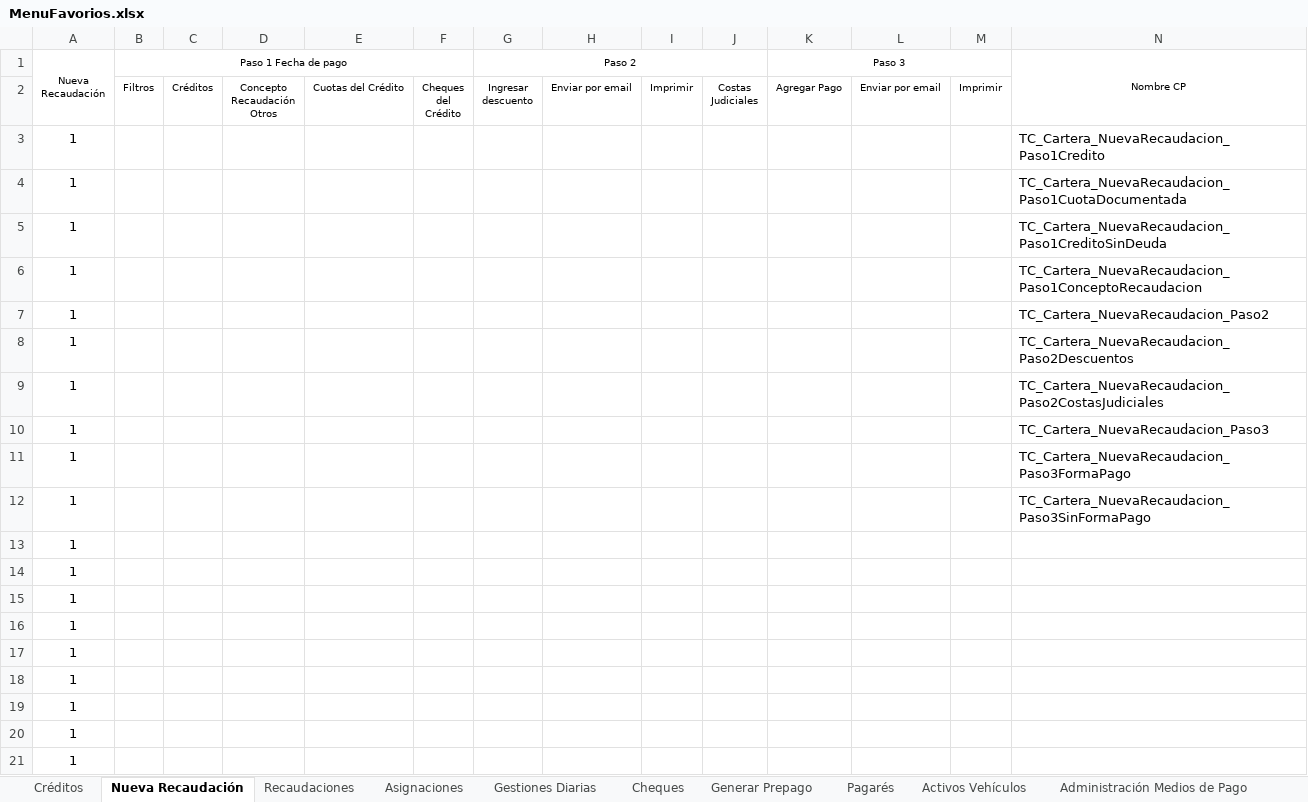
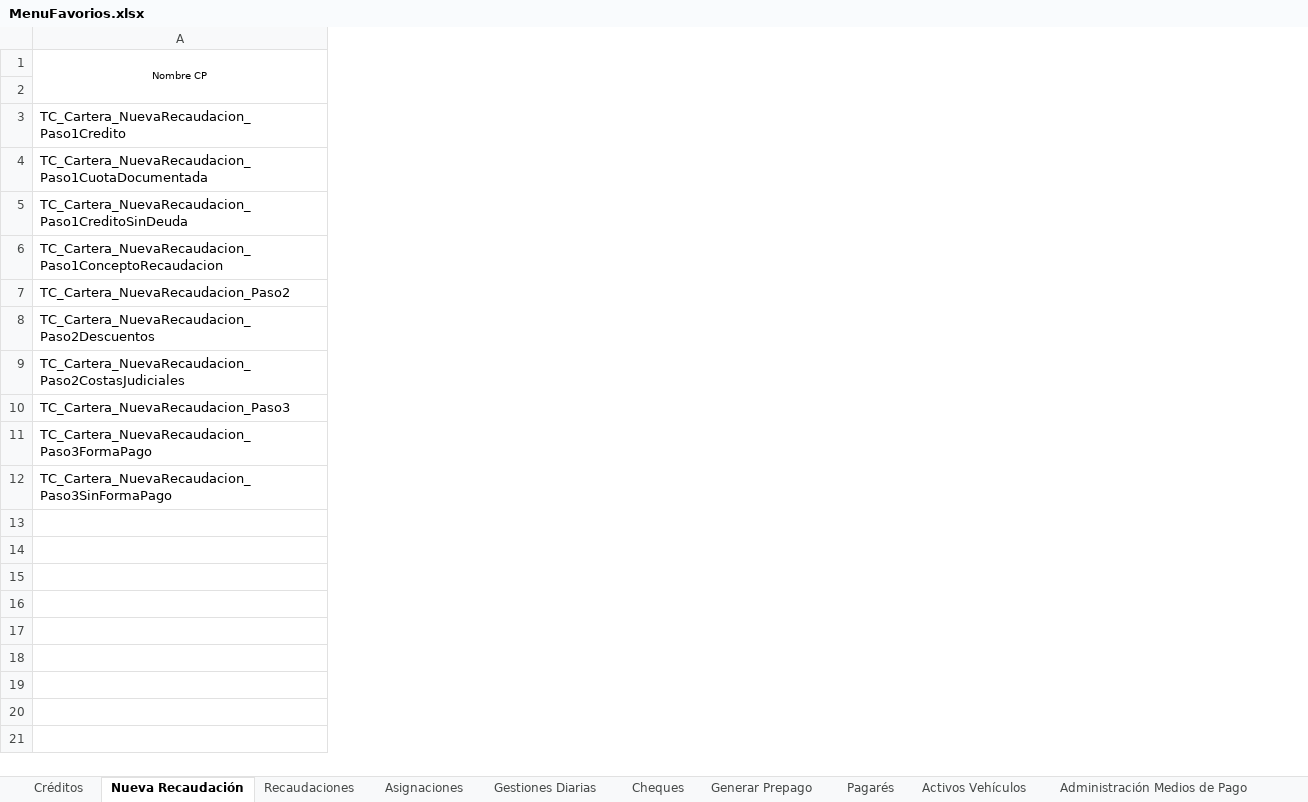
Before and after one commit to mvilches2508/Global-Testing, an Excel workbook: Casos Cartera/MenuFavorios.xlsx, sheet Nueva Recaudación, drawn as a sheet; only a part is shown; values as stored, in another font and other column widths than the file's, no borders; rows hold the shown columns only; ↵ is a line break in a cell; the diff names each change by its address in the sheet, - before the commit and + after, or states it on an @@ line.

Commit message:
aCTUALIZAR

```diff
--- a/Casos Cartera/MenuFavorios.xlsx (sheet Nueva Recaudación)
+++ b/Casos Cartera/MenuFavorios.xlsx (sheet Nueva Recaudación)
-column A (Nueva Recaudación), rows 3-12: all 1
-column B (Paso 1 Fecha de pago), row 2: Filtros
-column C, row 2: Créditos
-column D, row 2: Concepto ↵ Recaudación ↵ Otros
-column E, row 2: Cuotas del Crédito
-column F, row 2: Cheques ↵ del ↵ Crédito
-column G (Paso 2), row 2: Ingresar ↵ descuento
-column H, row 2: Enviar por email
-column I, row 2: Imprimir
-column J, row 2: Costas ↵ Judiciales
-column K (Paso 3), row 2: Agregar Pago
-column L, row 2: Enviar por email
-column M, row 2: Imprimir
-row 2:  | Filtros | Créditos | Concepto ↵ Recaudación ↵ Otros | Cuotas del Crédito | Cheques ↵ del ↵ Crédito | Ingresar ↵ descuento | Enviar por email | Imprimir | Costas ↵ Judiciales | Agregar Pago | Enviar por email | Imprimir
+row 2: (empty)
-row 13: 1
-row 14: 1
-row 15: 1
-row 16: 1
-row 17: 1
-row 18: 1
-row 19: 1
-row 20: 1
-row 21: 1
```
Also changed, not shown: sheet Recaudaciones.
